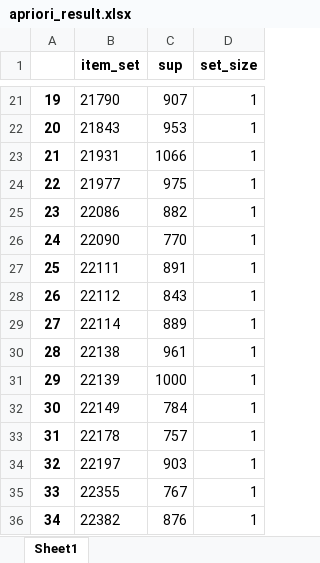
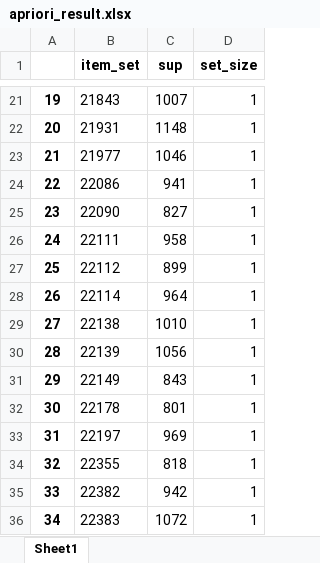
Before and after one commit to wenq89/Apriori_Implementation, an Excel workbook: files/apriori_result.xlsx, sheet Sheet1, drawn as a sheet; only a part is shown, gaps mark what is left out; values as stored, in another font and other column widths than the file's, no borders; the diff covers the shown part only; the diff names each change by its address in the sheet, - before the commit and + after, or states it on an @@ line.

```diff
--- a/files/apriori_result.xlsx (sheet Sheet1)
+++ b/files/apriori_result.xlsx (sheet Sheet1)
-B21 (item_set): 21790
+B21 (item_set): 21843
-C21 (sup): 907
+C21 (sup): 1007
-B22 (item_set): 21843
+B22 (item_set): 21931
-C22 (sup): 953
+C22 (sup): 1148
-B23 (item_set): 21931
+B23 (item_set): 21977
-C23 (sup): 1066
+C23 (sup): 1046
-B24 (item_set): 21977
+B24 (item_set): 22086
-C24 (sup): 975
+C24 (sup): 941
-B25 (item_set): 22086
+B25 (item_set): 22090
-C25 (sup): 882
+C25 (sup): 827
-B26 (item_set): 22090
+B26 (item_set): 22111
-C26 (sup): 770
+C26 (sup): 958
-B27 (item_set): 22111
+B27 (item_set): 22112
-C27 (sup): 891
+C27 (sup): 899
-B28 (item_set): 22112
+B28 (item_set): 22114
-C28 (sup): 843
+C28 (sup): 964
-B29 (item_set): 22114
+B29 (item_set): 22138
-C29 (sup): 889
+C29 (sup): 1010
-B30 (item_set): 22138
+B30 (item_set): 22139
-C30 (sup): 961
+C30 (sup): 1056
-B31 (item_set): 22139
+B31 (item_set): 22149
-C31 (sup): 1000
+C31 (sup): 843
-B32 (item_set): 22149
+B32 (item_set): 22178
-C32 (sup): 784
+C32 (sup): 801
-B33 (item_set): 22178
+B33 (item_set): 22197
-C33 (sup): 757
+C33 (sup): 969
-B34 (item_set): 22197
+B34 (item_set): 22355
-C34 (sup): 903
+C34 (sup): 818
-B35 (item_set): 22355
+B35 (item_set): 22382
-C35 (sup): 767
+C35 (sup): 942
-B36 (item_set): 22382
+B36 (item_set): 22383
-C36 (sup): 876
+C36 (sup): 1072
```
Also changed, not shown: 69 edited cells elsewhere in this sheet, 4 other files.
